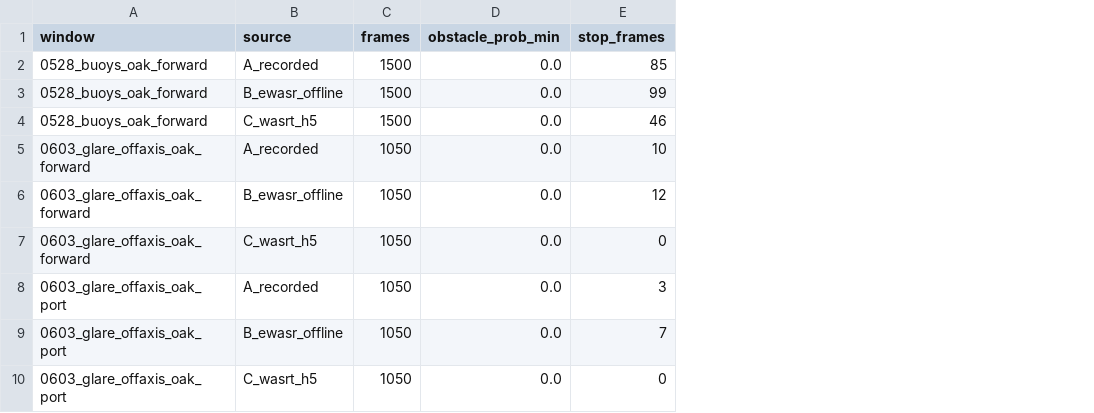
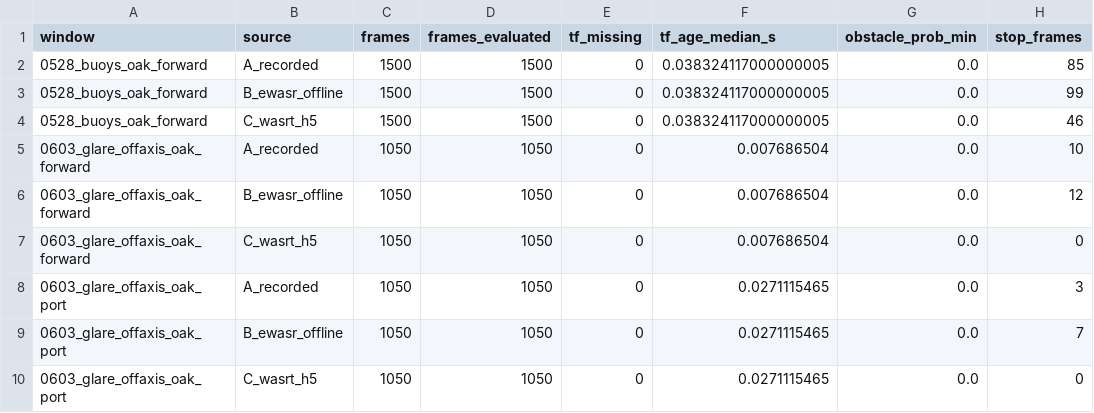
Before and after one commit to rolker/unh_marine_perception, a CSV file: benchmarks/temporal_segmentation/results/reflex_summary.csv, drawn as a sheet; only a part is shown; the diff names each change by its address in the sheet, - before the commit and + after, or states it on an @@ line.

```diff
--- a/benchmarks/temporal_segmentation/results/reflex_summary.csv
+++ b/benchmarks/temporal_segmentation/results/reflex_summary.csv
+column D (frames_evaluated), rows 2-10: 1500 | 1500 | 1500 | 1050 | 1050 | 1050 | 1050 | 1050 | 1050
+column E (tf_missing), rows 2-10: all 0
+column F (tf_age_median_s), rows 2-10: 0.038324117000000005 | 0.038324117000000005 | 0.038324117000000005 | 0.007686504 | 0.007686504 | 0.007686504 | 0.0271115465 | 0.0271115465 | 0.0271115465
```
Also changed, not shown: benchmarks/temporal_segmentation/results/summary.csv, 9 other files.
